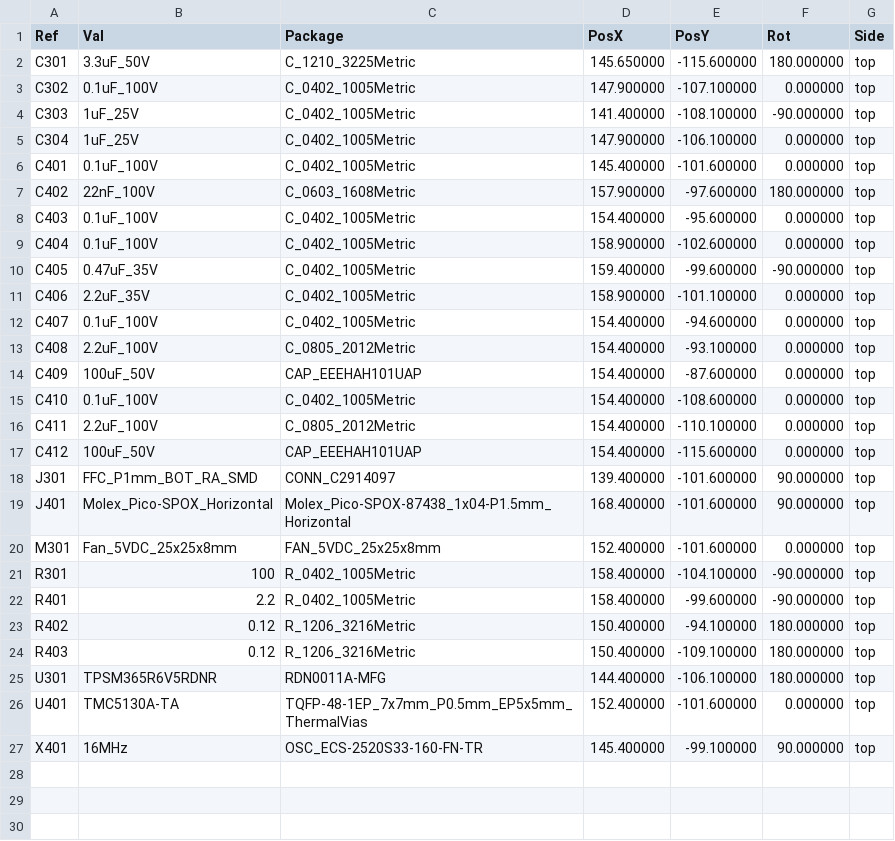
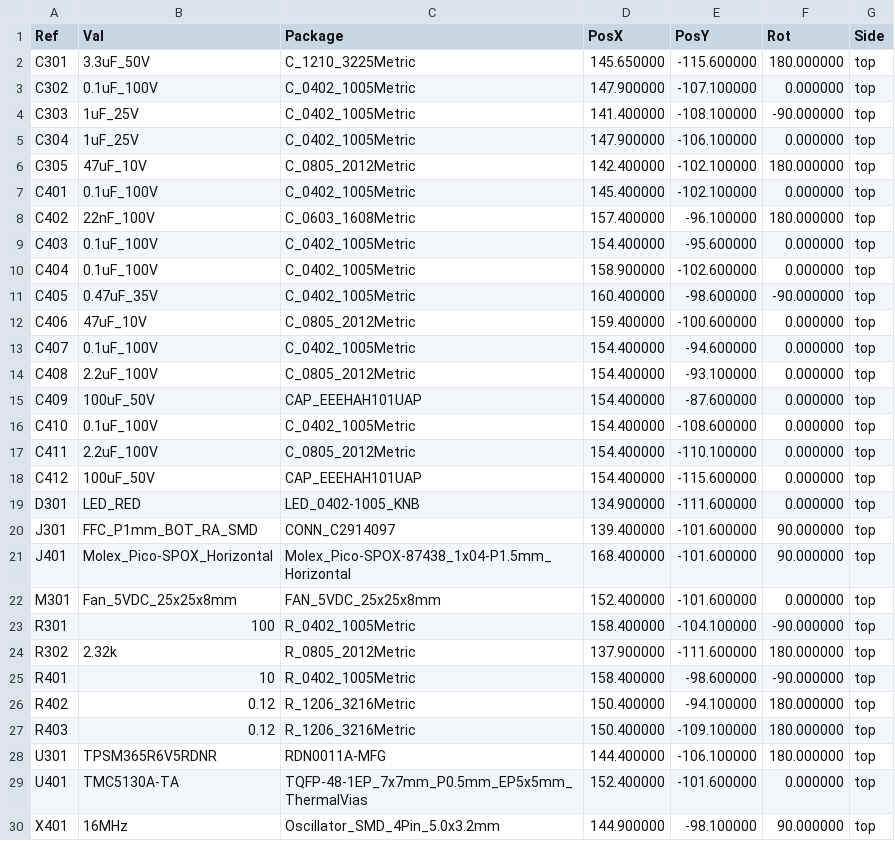
Before and after one commit to janelia-kicad/prism-pcb, a CSV file: documentation/fabrication/prism-pcb-all-pos.csv, drawn as a sheet.

Commit message:
Update documentation

```diff
--- a/documentation/fabrication/prism-pcb-all-pos.csv
+++ b/documentation/fabrication/prism-pcb-all-pos.csv
@@ -5,8 +5,9 @@ Ref,Val,Package,PosX,PosY,Rot,Side
 "C304","1uF_25V","C_0402_1005Metric",147.900000,-106.100000,0.000000,top
-"C401","0.1uF_100V","C_0402_1005Metric",145.400000,-101.600000,0.000000,top
-"C402","22nF_100V","C_0603_1608Metric",157.900000,-97.600000,180.000000,top
+"C305","47uF_10V","C_0805_2012Metric",142.400000,-102.100000,180.000000,top
+"C401","0.1uF_100V","C_0402_1005Metric",145.400000,-102.100000,0.000000,top
+"C402","22nF_100V","C_0603_1608Metric",157.400000,-96.100000,180.000000,top
 "C403","0.1uF_100V","C_0402_1005Metric",154.400000,-95.600000,0.000000,top
 "C404","0.1uF_100V","C_0402_1005Metric",158.900000,-102.600000,0.000000,top
-"C405","0.47uF_35V","C_0402_1005Metric",159.400000,-99.600000,-90.000000,top
-"C406","2.2uF_35V","C_0402_1005Metric",158.900000,-101.100000,0.000000,top
+"C405","0.47uF_35V","C_0402_1005Metric",160.400000,-98.600000,-90.000000,top
+"C406","47uF_10V","C_0805_2012Metric",159.400000,-100.600000,0.000000,top
 "C407","0.1uF_100V","C_0402_1005Metric",154.400000,-94.600000,0.000000,top
@@ -17,2 +18,3 @@ Ref,Val,Package,PosX,PosY,Rot,Side
 "C412","100uF_50V","CAP_EEEHAH101UAP",154.400000,-115.600000,0.000000,top
+"D301","LED_RED","LED_0402-1005_KNB",134.900000,-111.600000,0.000000,top
 "J301","FFC_P1mm_BOT_RA_SMD","CONN_C2914097",139.400000,-101.600000,90.000000,top
@@ -21,3 +23,4 @@ Ref,Val,Package,PosX,PosY,Rot,Side
 "R301","100","R_0402_1005Metric",158.400000,-104.100000,-90.000000,top
-"R401","2.2","R_0402_1005Metric",158.400000,-99.600000,-90.000000,top
+"R302","2.32k","R_0805_2012Metric",137.900000,-111.600000,180.000000,top
+"R401","10","R_0402_1005Metric",158.400000,-98.600000,-90.000000,top
 "R402","0.12","R_1206_3216Metric",150.400000,-94.100000,180.000000,top
@@ -26,2 +29,2 @@ Ref,Val,Package,PosX,PosY,Rot,Side
 "U401","TMC5130A-TA","TQFP-48-1EP_7x7mm_P0.5mm_EP5x5mm_ThermalVias",152.400000,-101.600000,0.000000,top
-"X401","16MHz","OSC_ECS-2520S33-160-FN-TR",145.400000,-99.100000,90.000000,top
+"X401","16MHz","Oscillator_SMD_4Pin_5.0x3.2mm",144.900000,-98.100000,90.000000,top
```
Also changed, not shown: documentation/fabrication/jlcpcb-bom.csv, 45 other files.
